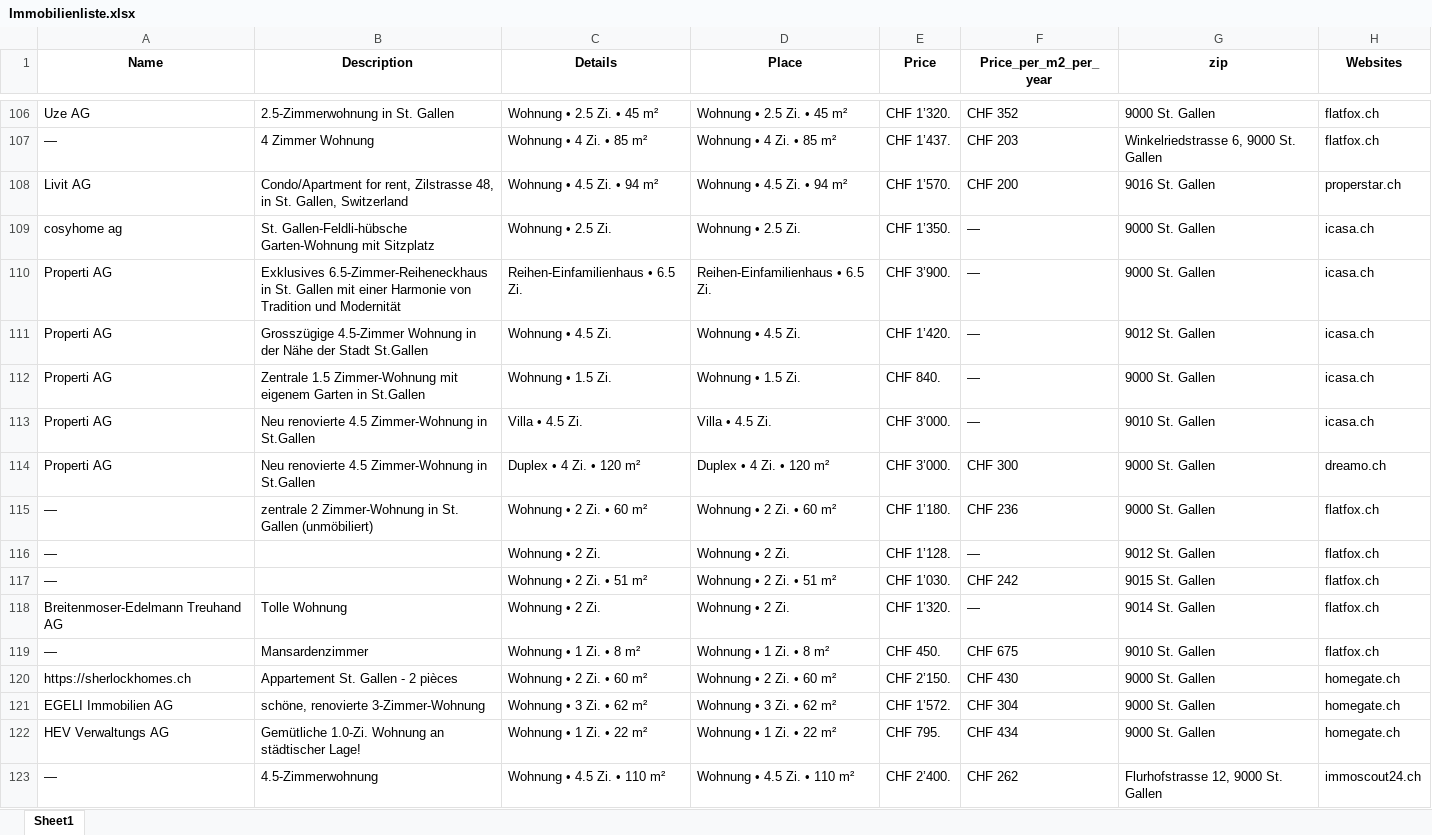
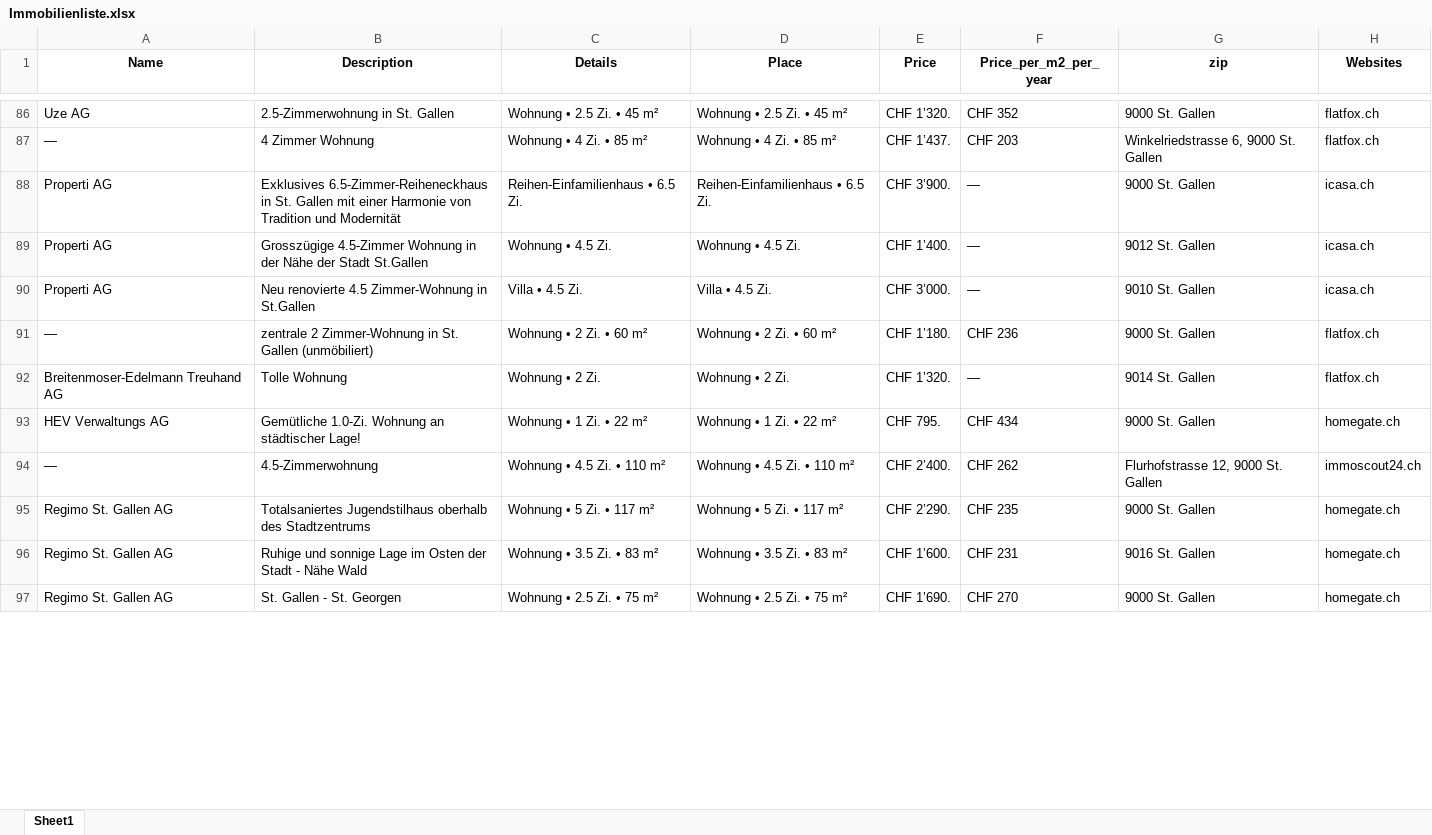
Before and after one commit to lorexzx/CS, an Excel workbook: Immobilienliste.xlsx, sheet Sheet1, drawn as a sheet; only a part is shown, gaps mark what is left out; the shorter side is filled out with more unchanged rows; values as stored, in another font and other column widths than the file's, no borders; removed rows and columns are numbered as before the commit, all else as after; the diff covers the shown part only; the diff names each change by its address in the sheet, - before the commit and + after, or states it on an @@ line.

Commit message:
Updated Immobilienliste via Workflow

```diff
--- a/Immobilienliste.xlsx (sheet Sheet1)
+++ b/Immobilienliste.xlsx (sheet Sheet1)
-row 108: Livit AG | Condo/Apartment for rent, Zilstrasse 48, in St. Gallen, Switzerland | Wohnung • 4.5 Zi. • 94 m² | Wohnung • 4.5 Zi. • 94 m² | CHF 1’570. | CHF 200 | 9016 St. Gallen | properstar.ch
@@ row 109 moved to row 106: cosyhome ag @@
-E89 (Price): CHF 1’420.
+E89 (Price): CHF 1’400.
-row 112: Properti AG | Zentrale 1.5 Zimmer-Wohnung mit eigenem Garten in St.Gallen | Wohnung • 1.5 Zi. | Wohnung • 1.5 Zi. | CHF 840. | — | 9000 St. Gallen | icasa.ch
-row 114: Properti AG | Neu renovierte 4.5 Zimmer-Wohnung in St.Gallen | Duplex • 4 Zi. • 120 m² | Duplex • 4 Zi. • 120 m² | CHF 3’000. | CHF 300 | 9000 St. Gallen | dreamo.ch
@@ row 116 moved to row 102: — @@
-row 117: — |  | Wohnung • 2 Zi. • 51 m² | Wohnung • 2 Zi. • 51 m² | CHF 1’030. | CHF 242 | 9015 St. Gallen | flatfox.ch
-row 119: — | Mansardenzimmer | Wohnung • 1 Zi. • 8 m² | Wohnung • 1 Zi. • 8 m² | CHF 450. | CHF 675 | 9010 St. Gallen | flatfox.ch
-row 120: https://sherlockhomes.ch | Appartement St. Gallen - 2 pièces | Wohnung • 2 Zi. • 60 m² | Wohnung • 2 Zi. • 60 m² | CHF 2’150. | CHF 430 | 9000 St. Gallen | homegate.ch
@@ row 121 moved to row 98: EGELI Immobilien AG @@
```
Also changed, not shown: 113 added rows, 107 removed rows, 11 moved rows and 87 edited cells elsewhere in this sheet.
